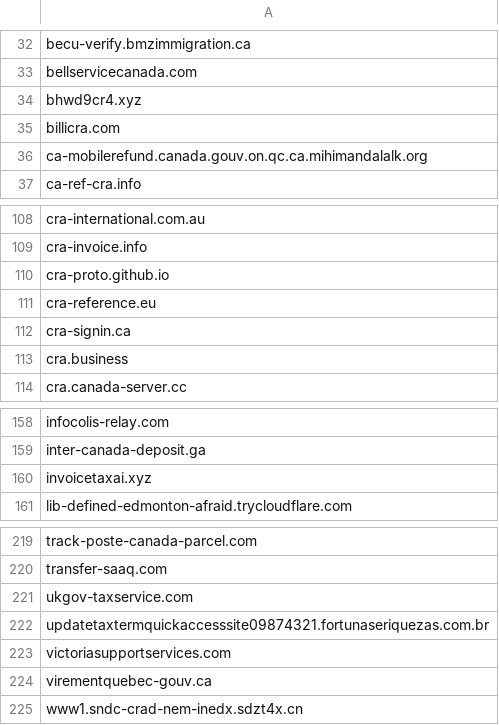
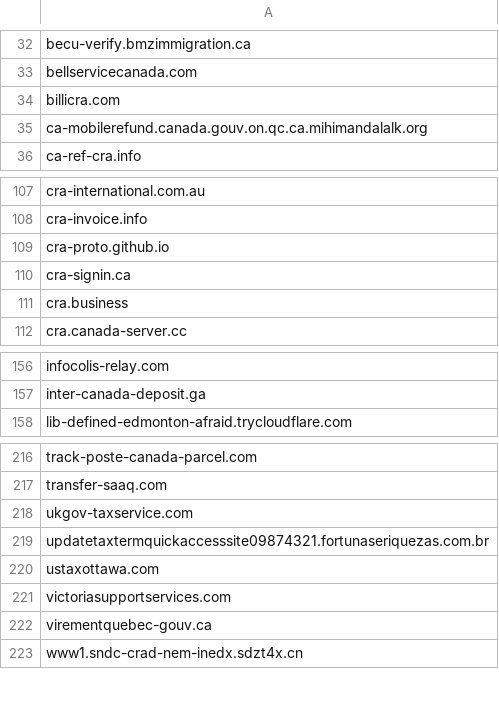
Before and after one commit to Phishcan/phishcan-data, a CSV file: api/government/comprehensive_government_phishing_domains.csv, drawn as a sheet; only a part is shown, gaps mark what is left out.

Commit message:
Update phishing exports - 2026-09-03_19-33-33

```diff
--- a/api/government/comprehensive_government_phishing_domains.csv
+++ b/api/government/comprehensive_government_phishing_domains.csv
@@ -33,3 +33,2 @@ becu-verify.bmzimmigration.ca
 bellservicecanada.com
-bhwd9cr4.xyz
 billicra.com
@@ -110,3 +109,2 @@ cra-invoice.info
 cra-proto.github.io
-cra-reference.eu
 cra-signin.ca
@@ -159,3 +157,2 @@ infocolis-relay.com
 inter-canada-deposit.ga
-invoicetaxai.xyz
 lib-defined-edmonton-afraid.trycloudflare.com
@@ -222,2 +219,3 @@ ukgov-taxservice.com
 updatetaxtermquickaccesssite09874321.fortunaseriquezas.com.br
+ustaxottawa.com
 victoriasupportservices.com
```
Also changed, not shown: api/banking/comprehensive_banking_phishing_domains.csv, api/utilities/comprehensive_utilities_phishing_domains.csv, 11 other files.
